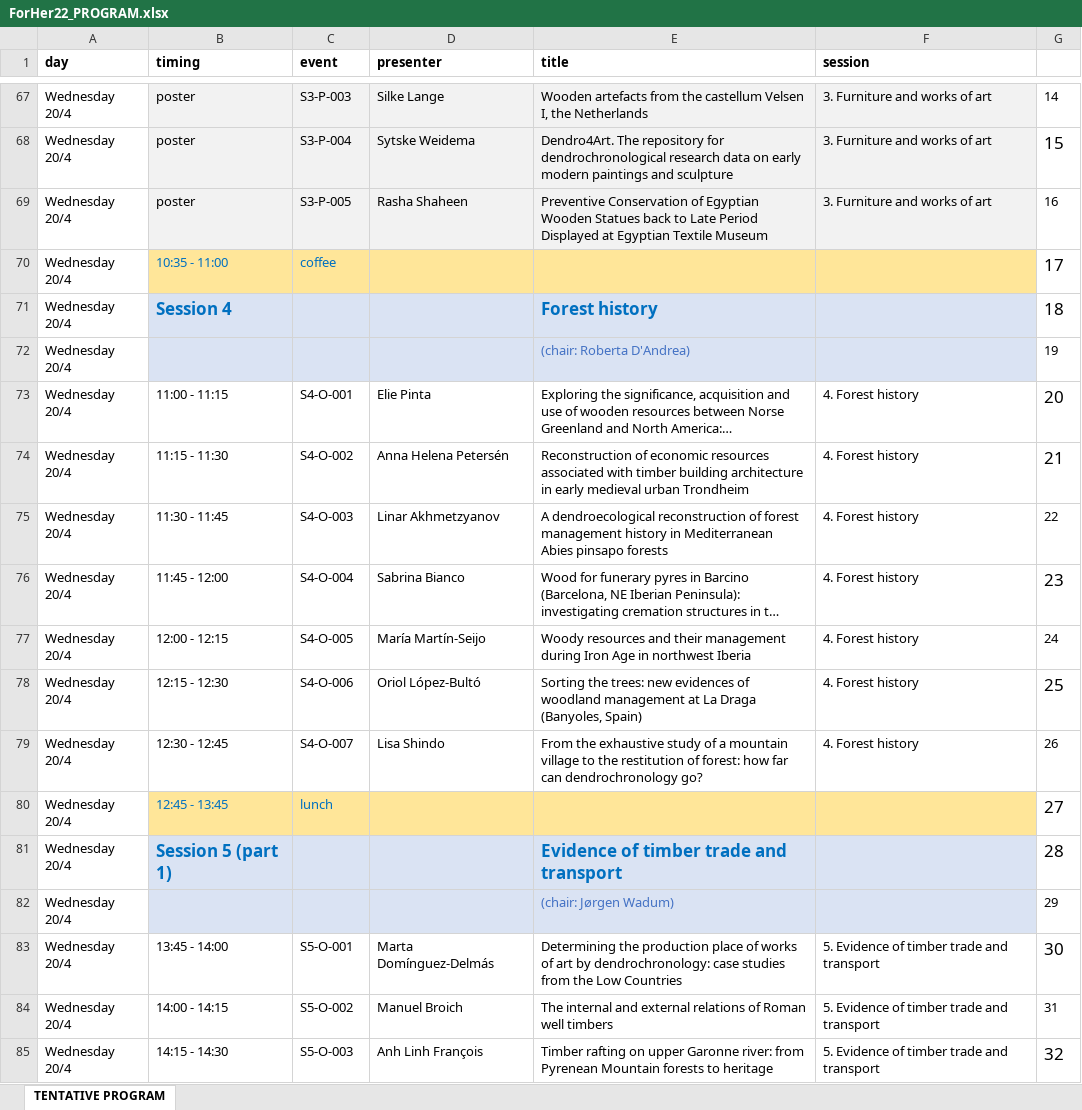
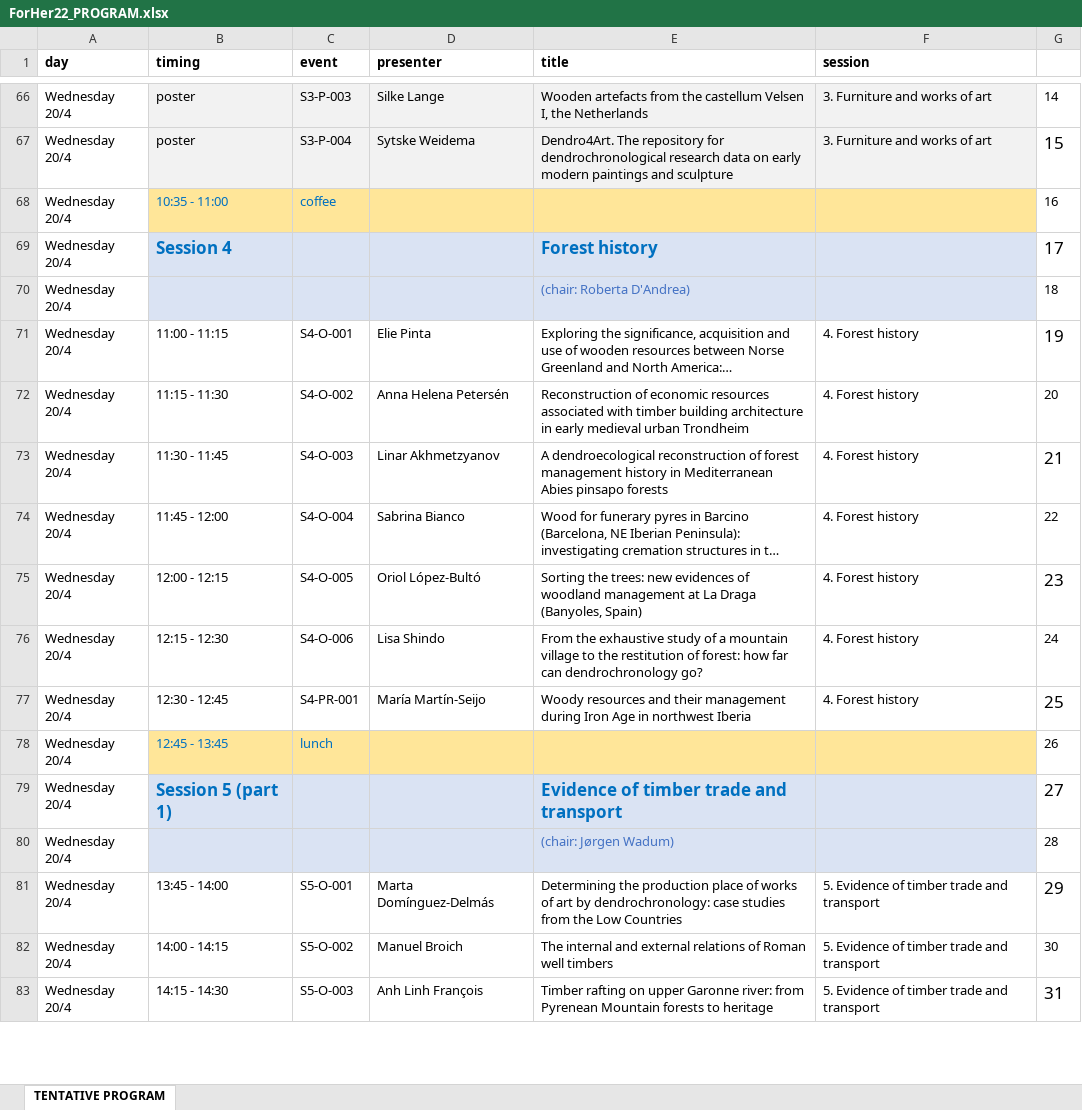
Before and after one commit to hanecakr/forests2heritage, an Excel workbook: ForHer22_PROGRAM.xlsx, sheet TENTATIVE PROGRAM, drawn as a sheet; only a part is shown, gaps mark what is left out; long unchanged cells end in …; values as stored, in another font and other column widths than the file's, no borders; removed rows and columns are numbered as before the commit, all else as after; the diff covers the shown part only; the diff names each change by its address in the sheet, - before the commit and + after, or states it on an @@ line.

Commit message:
update program with people not attending

```diff
--- a/ForHer22_PROGRAM.xlsx (sheet TENTATIVE PROGRAM)
+++ b/ForHer22_PROGRAM.xlsx (sheet TENTATIVE PROGRAM)
-row 69: Wednesday 20/4 | poster | S3-P-005 | Rasha Shaheen | Preventive Conservation of Egyptian Wooden Statues back to Late Period Displayed at Egyptian Textile Museum | 3. Furniture and works of art | 16
-G68: 17
+G68: 16
@@ G68 text size: smaller @@
-G69: 18
+G69: 17
-G70: 19
+G70: 18
-G71: 20
+G71: 19
-G72: 21
+G72: 20
@@ G72 text size: smaller @@
-G73: 22
+G73: 21
@@ G73 text size: larger @@
-G74: 23
+G74: 22
@@ G74 text size: smaller @@
-D75 (presenter): María Martín-Seijo
+D75 (presenter): Oriol López-Bultó
-E75 (title): Woody resources and their management during Iron Age in northwest Iberia
+E75 (title): Sorting the trees: new evidences of woodland management at La Draga (Banyoles, Spain)
-G75: 24
+G75: 23
@@ G75 text size: larger @@
-D76 (presenter): Oriol López-Bultó
+D76 (presenter): Lisa Shindo
-E76 (title): Sorting the trees: new evidences of woodland management at La Draga (Banyoles, Spain)
+E76 (title): From the exhaustive study of a mountain village to the restitution of forest: how far can dendrochronology go?
-G76: 25
+G76: 24
@@ G76 text size: smaller @@
-C77 (event): S4-O-007
+C77 (event): S4-PR-001
-D77 (presenter): Lisa Shindo
+D77 (presenter): María Martín-Seijo
-E77 (title): From the exhaustive study of a mountain village to the restitution of forest: how far can dendrochronology go?
+E77 (title): Woody resources and their management during Iron Age in northwest Iberia
-G77: 26
+G77: 25
@@ G77 text size: larger @@
-G78: 27
+G78: 26
@@ G78 text size: smaller @@
-G79: 28
+G79: 27
-G80: 29
+G80: 28
-G81: 30
+G81: 29
-G82: 31
+G82: 30
-G83: 32
+G83: 31
```
Also changed, not shown: 1 removed row and 12 edited cells elsewhere in this sheet, 24 other files.
